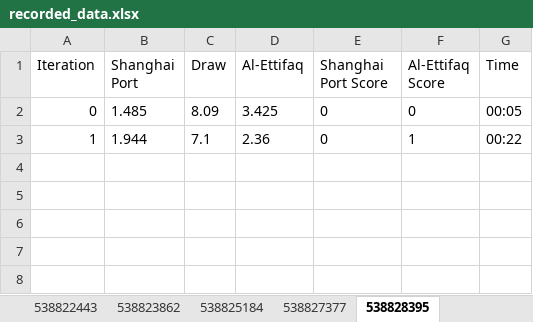
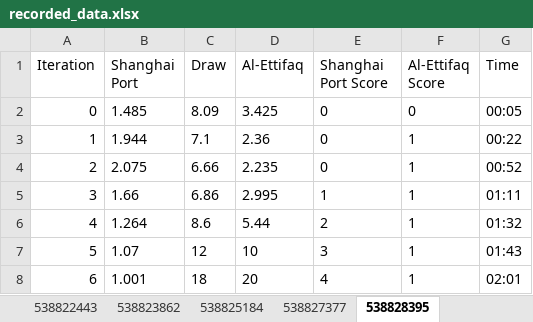
Before and after one commit to marvin28-dev/xkiller, an Excel workbook: recorded_data.xlsx, sheet 538828395, drawn as a sheet; values as stored, in another font and other column widths than the file's, no borders; the diff names each change by its address in the sheet, - before the commit and + after, or states it on an @@ line.

Commit message:
first commit

```diff
--- a/recorded_data.xlsx (sheet 538828395)
+++ b/recorded_data.xlsx (sheet 538828395)
+row 4: 2 | 2.075 | 6.66 | 2.235 | 0 | 1 | 00:52
+row 5: 3 | 1.66 | 6.86 | 2.995 | 1 | 1 | 01:11
+row 6: 4 | 1.264 | 8.6 | 5.44 | 2 | 1 | 01:32
+row 7: 5 | 1.07 | 12 | 10 | 3 | 1 | 01:43
+row 8: 6 | 1.001 | 18 | 20 | 4 | 1 | 02:01
```
